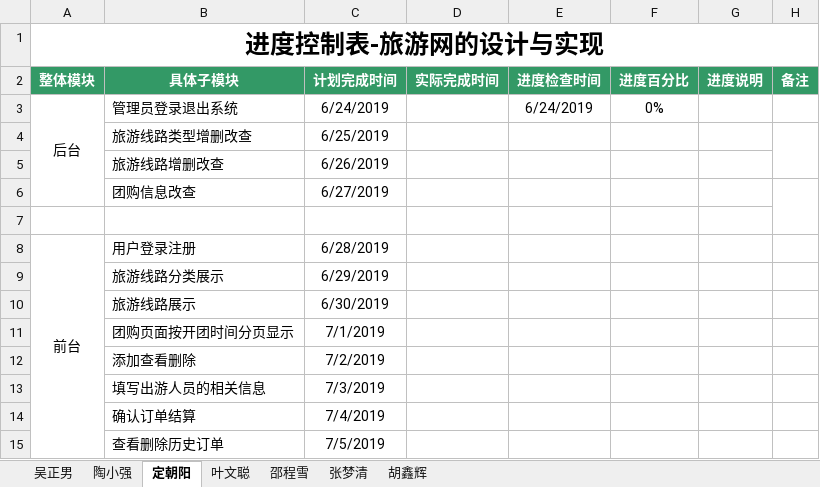
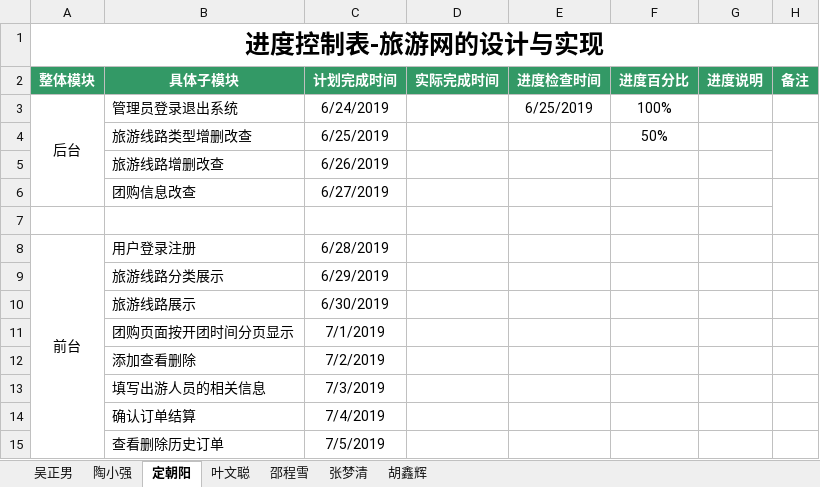
Before and after one commit to hgkj-rj-02/hgkj_02, an Excel workbook: 编码进度表-吴正男.xlsx, sheet 定朝阳, drawn as a sheet; values as stored, in another font and other column widths than the file's, no borders; the diff names each change by its address in the sheet, - before the commit and + after, or states it on an @@ line.

```diff
--- a/编码进度表-吴正男.xlsx (sheet 定朝阳)
+++ b/编码进度表-吴正男.xlsx (sheet 定朝阳)
-E3 (进度检查时间): 6/24/2019
+E3 (进度检查时间): 6/25/2019
-F3 (进度百分比): 0%
+F3 (进度百分比): 100%
-F4 (进度百分比): (empty)
+F4 (进度百分比): 50%
```
Also changed, not shown: sheet 吴正男, sheet 邵程雪, sheet 张梦清, sheet 胡鑫辉, sheet 陶小强, sheet 叶文聪.
